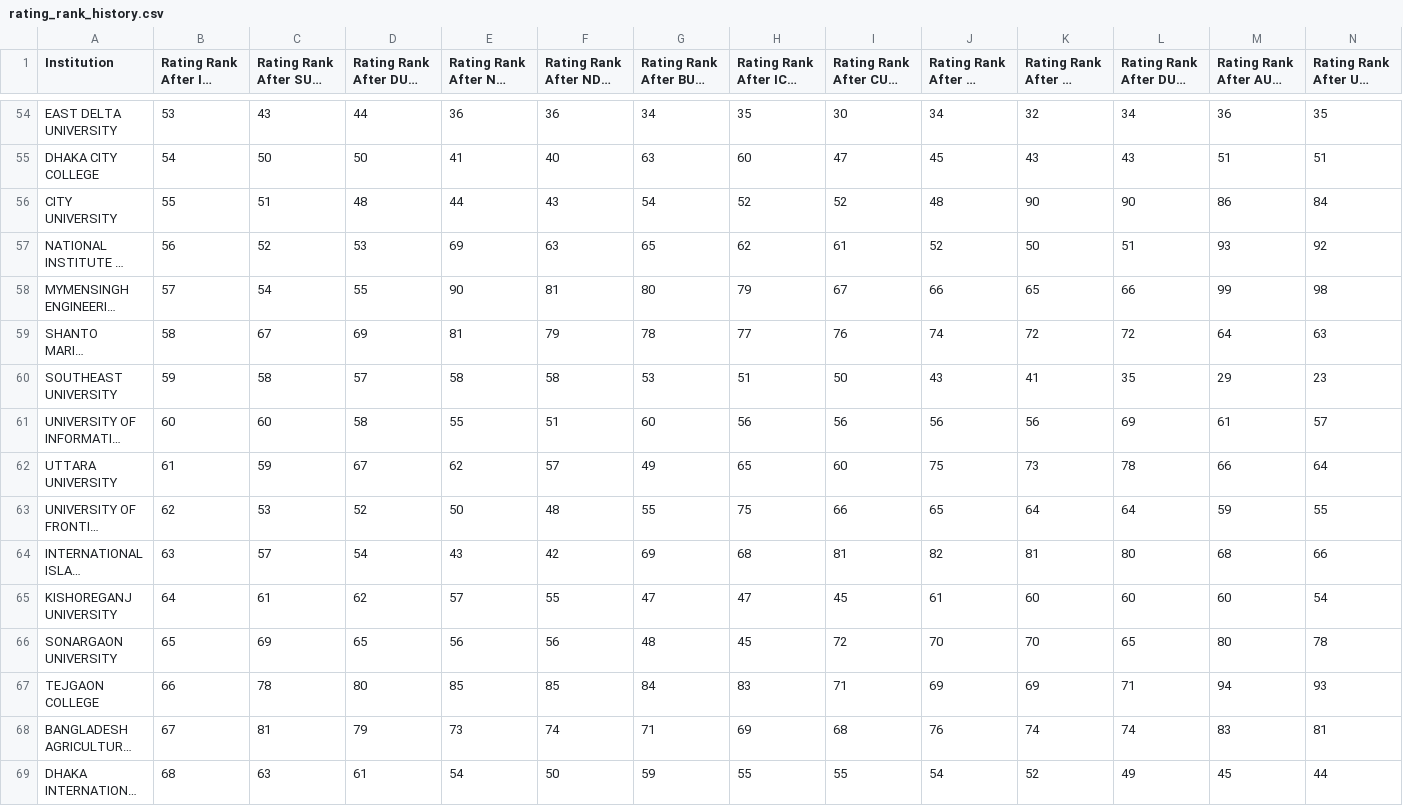
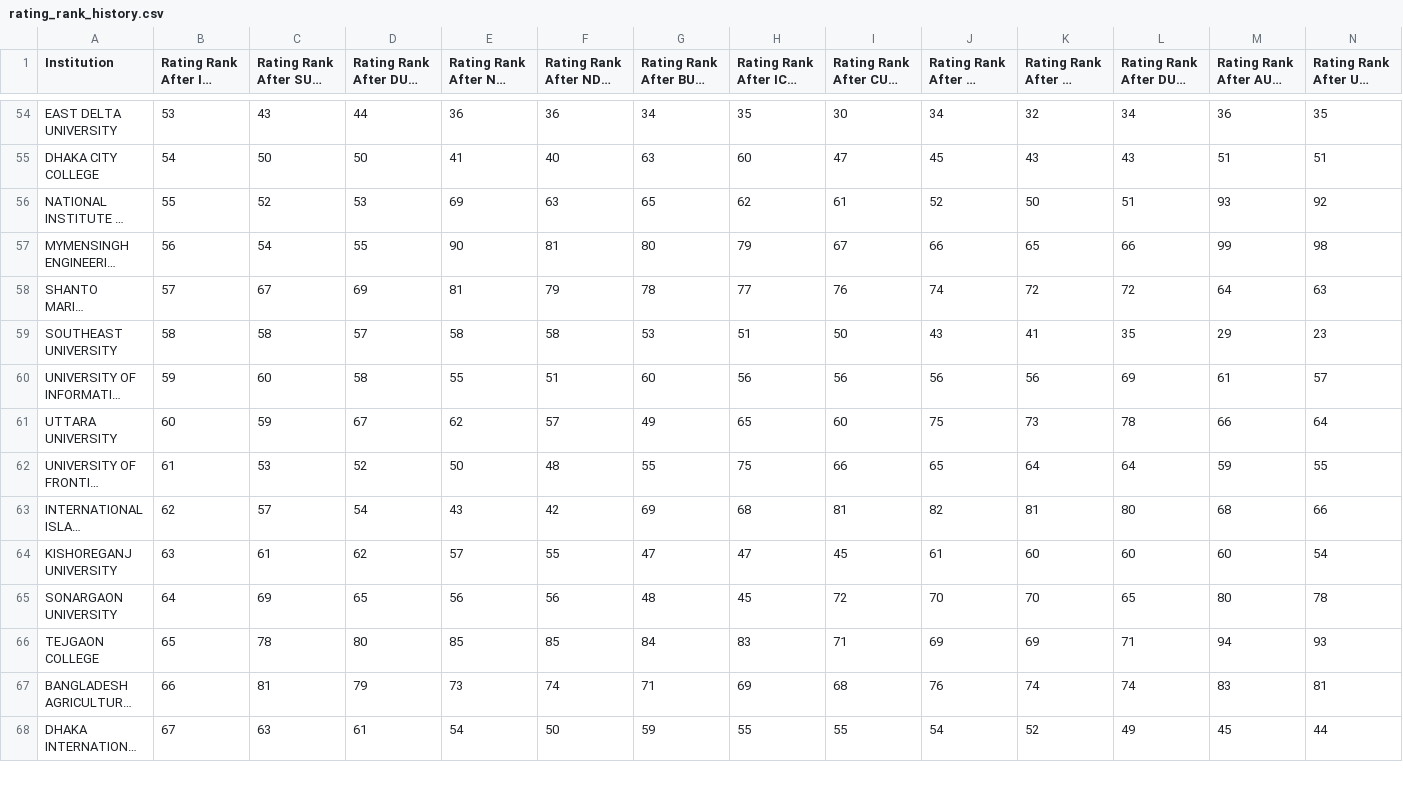
Before and after one commit to infi9itea/Biscuit-Rating, a CSV file: rating_calculator/output/rating_rank_history.csv, drawn as a sheet; only a part is shown, gaps mark what is left out; long unchanged cells end in …; removed rows and columns are numbered as before the commit, all else as after; rows hold the shown columns only; the diff covers the shown part only; the diff names each change by its address in the sheet, - before the commit and + after, or states it on an @@ line.

```diff
--- a/rating_calculator/output/rating_rank_history.csv
+++ b/rating_calculator/output/rating_rank_history.csv
-row 56: CITY UNIVERSITY | 55 | 51 | 48 | 44 | 43 | 54 | 52 | 52 | 48 | 90 | 90 | 86 | 84
-B56 (Rating Rank After IUT 2026): 56
+B56 (Rating Rank After IUT 2026): 55
-B57 (Rating Rank After IUT 2026): 57
+B57 (Rating Rank After IUT 2026): 56
-B58 (Rating Rank After IUT 2026): 58
+B58 (Rating Rank After IUT 2026): 57
-B59 (Rating Rank After IUT 2026): 59
+B59 (Rating Rank After IUT 2026): 58
-B60 (Rating Rank After IUT 2026): 60
+B60 (Rating Rank After IUT 2026): 59
-B61 (Rating Rank After IUT 2026): 61
+B61 (Rating Rank After IUT 2026): 60
-B62 (Rating Rank After IUT 2026): 62
+B62 (Rating Rank After IUT 2026): 61
-B63 (Rating Rank After IUT 2026): 63
+B63 (Rating Rank After IUT 2026): 62
-B64 (Rating Rank After IUT 2026): 64
+B64 (Rating Rank After IUT 2026): 63
-B65 (Rating Rank After IUT 2026): 65
+B65 (Rating Rank After IUT 2026): 64
-B66 (Rating Rank After IUT 2026): 66
+B66 (Rating Rank After IUT 2026): 65
-B67 (Rating Rank After IUT 2026): 67
+B67 (Rating Rank After IUT 2026): 66
-B68 (Rating Rank After IUT 2026): 68
+B68 (Rating Rank After IUT 2026): 67
```
Also changed, not shown: 1 added row, 1 removed row and 81 edited cells elsewhere in this file, contestant_rating/output/ratings.csv, members/data/members.csv, 8 other files.
